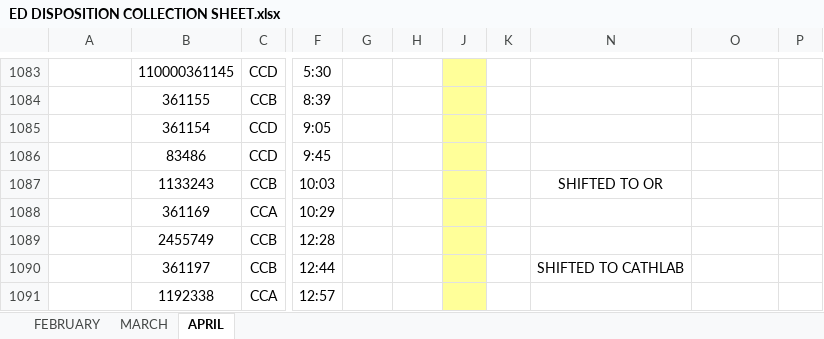
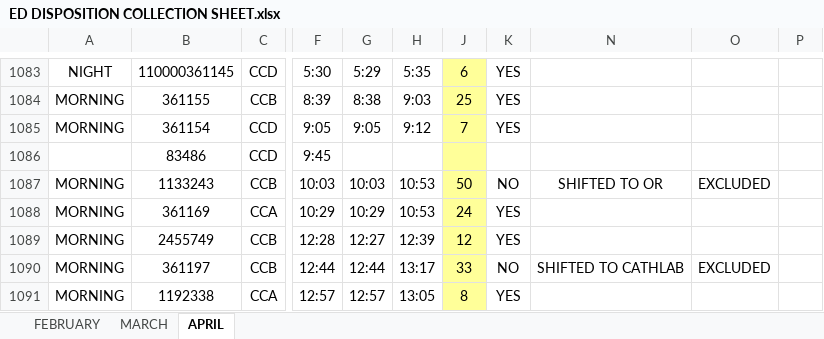
Before and after one commit to kittyshancasicas-blip/ed-tracker, an Excel workbook: ED DISPOSITION COLLECTION SHEET.xlsx, sheet APRIL, drawn as a sheet; only a part is shown, gaps mark what is left out; values as stored, in another font and other column widths than the file's, no borders; charts and pictures and conditional formats not drawn; the diff covers the shown part only; the diff names each change by its address in the sheet, - before the commit and + after, or states it on an @@ line.

```diff
--- a/ED DISPOSITION COLLECTION SHEET.xlsx (sheet APRIL)
+++ b/ED DISPOSITION COLLECTION SHEET.xlsx (sheet APRIL)
-A1083: (empty)
+A1083: NIGHT
-G1083: (empty)
+G1083: 5:29
-H1083: (empty)
+H1083: 5:35
-J1083: (empty)
+J1083: 6
-K1083:K1085: (empty)
+K1083:K1085: YES
-A1084:A1085: (empty)
+A1084:A1085: MORNING
-G1084: (empty)
+G1084: 8:38
-H1084: (empty)
+H1084: 9:03
-J1084: (empty)
+J1084: 25
-G1085: (empty)
+G1085: 9:05
-H1085: (empty)
+H1085: 9:12
-J1085: (empty)
+J1085: 7
-A1087:A1091: (empty)
+A1087:A1091: MORNING
-G1087: (empty)
+G1087: 10:03
-H1087:H1088: (empty)
+H1087:H1088: 10:53
-J1087: (empty)
+J1087: 50
-K1087: (empty)
+K1087: NO
-O1087: (empty)
+O1087: EXCLUDED
-G1088: (empty)
+G1088: 10:29
-J1088: (empty)
+J1088: 24
-K1088:K1089: (empty)
+K1088:K1089: YES
-G1089: (empty)
+G1089: 12:27
-H1089: (empty)
+H1089: 12:39
-J1089: (empty)
+J1089: 12
-G1090: (empty)
+G1090: 12:44
-H1090: (empty)
+H1090: 13:17
-J1090: (empty)
+J1090: 33
-K1090: (empty)
+K1090: NO
-O1090: (empty)
+O1090: EXCLUDED
-G1091: (empty)
+G1091: 12:57
-H1091: (empty)
+H1091: 13:05
-J1091: (empty)
+J1091: 8
-K1091: (empty)
+K1091: YES
```
Also changed, not shown: 33 added rows, 1 removed row and 613 edited cells elsewhere in this sheet, hidden cells, charts or pictures.
